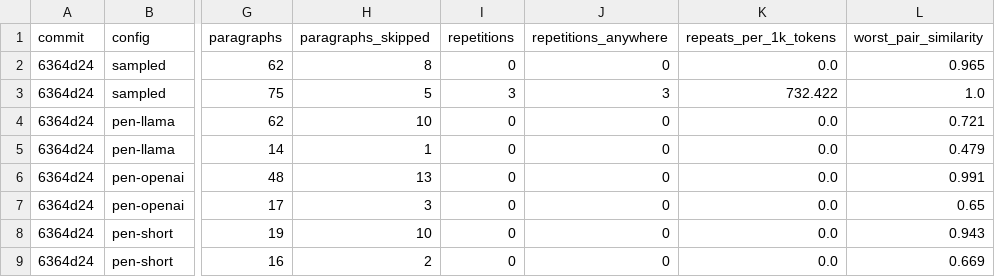
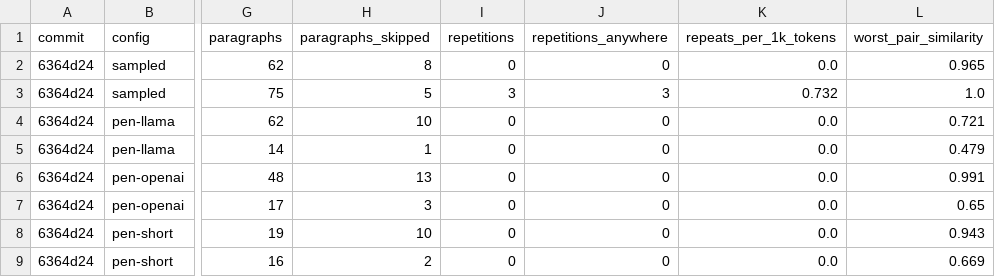
Before and after one commit to Nihmar/omphalos, a CSV file: bench/results/loop-rate-287-penalties.csv, drawn as a sheet; only a part is shown, gaps mark what is left out; the diff names each change by its address in the sheet, - before the commit and + after, or states it on an @@ line.

```diff
--- a/bench/results/loop-rate-287-penalties.csv
+++ b/bench/results/loop-rate-287-penalties.csv
-K3 (repeats_per_1k_tokens): 732.422
+K3 (repeats_per_1k_tokens): 0.732
```
Also changed, not shown: bench/results/loop-rate-287-replay.csv, 8 other files.
